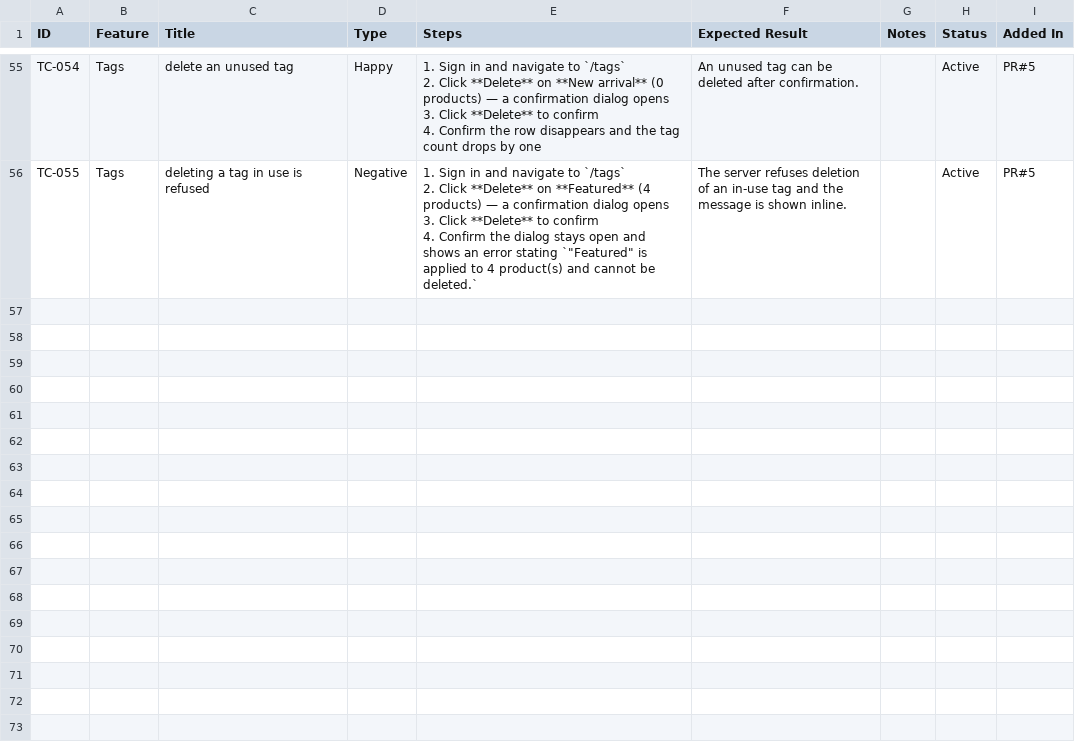
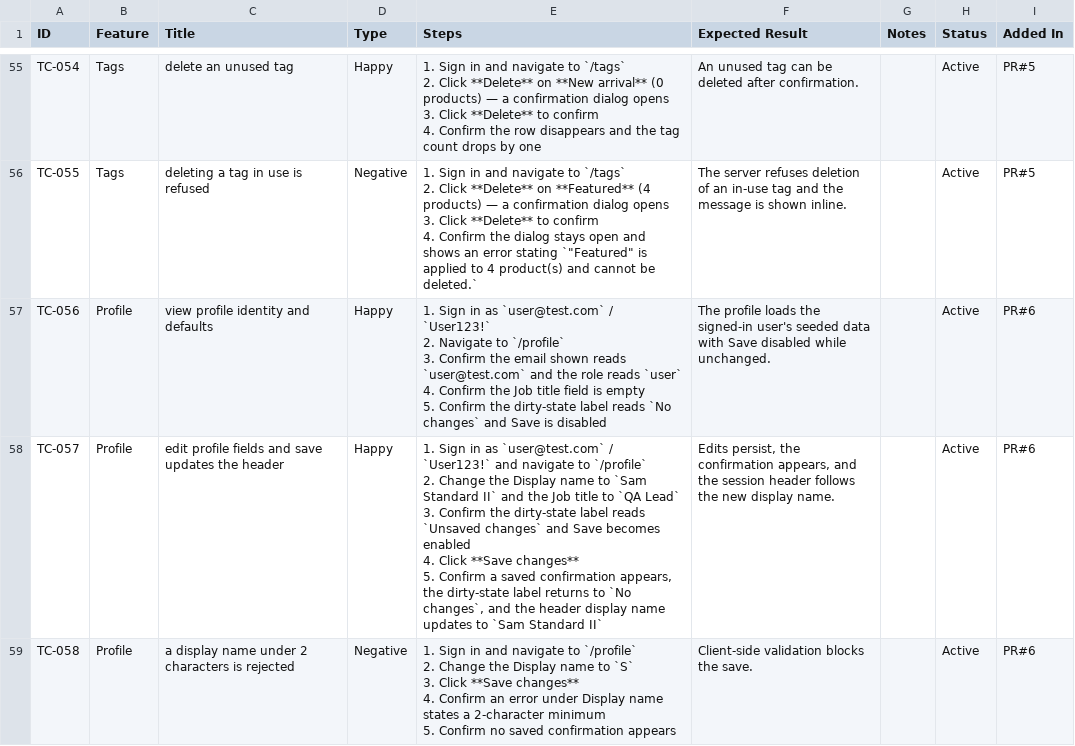
Before and after one commit to avishkaG99/test-runner, a CSV file: test-cases.csv, drawn as a sheet; only a part is shown, gaps mark what is left out; the diff covers the shown part only.

```diff
--- a/test-cases.csv
+++ b/test-cases.csv
@@ -247 +247,16 @@ TC-055,Tags,deleting a tag in use is refused,Negative,"1. Sign in and navigate t
 4. Confirm the dialog stays open and shows an error stating `""Featured"" is applied to 4 product(s) and cannot be deleted.`",The server refuses deletion of an in-use tag and the message is shown inline.,,Active,PR#5
+TC-056,Profile,view profile identity and defaults,Happy,"1. Sign in as `user@test.com` / `User123!`
+2. Navigate to `/profile`
+3. Confirm the email shown reads `user@test.com` and the role reads `user`
+4. Confirm the Job title field is empty
+5. Confirm the dirty-state label reads `No changes` and Save is disabled",The profile loads the signed-in user's seeded data with Save disabled while unchanged.,,Active,PR#6
+TC-057,Profile,edit profile fields and save updates the header,Happy,"1. Sign in as `user@test.com` / `User123!` and navigate to `/profile`
+2. Change the Display name to `Sam Standard II` and the Job title to `QA Lead`
+3. Confirm the dirty-state label reads `Unsaved changes` and Save becomes enabled
+4. Click **Save changes**
+5. Confirm a saved confirmation appears, the dirty-state label returns to `No changes`, and the header display name updates to `Sam Standard II`","Edits persist, the confirmation appears, and the session header follows the new display name.",,Active,PR#6
+TC-058,Profile,a display name under 2 characters is rejected,Negative,"1. Sign in and navigate to `/profile`
+2. Change the Display name to `S`
+3. Click **Save changes**
+4. Confirm an error under Display name states a 2-character minimum
+5. Confirm no saved confirmation appears",Client-side validation blocks the save.,,Active,PR#6
```
Also changed, not shown: 3 added rows elsewhere in this file.
